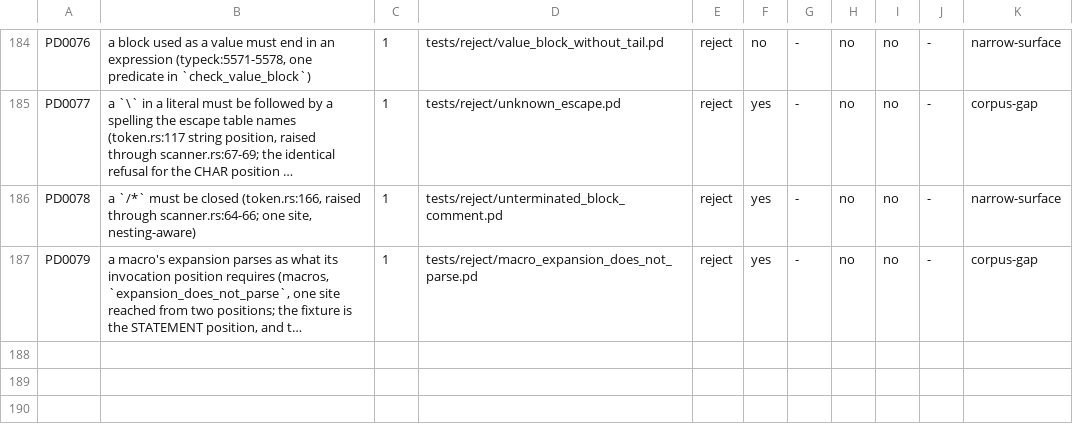
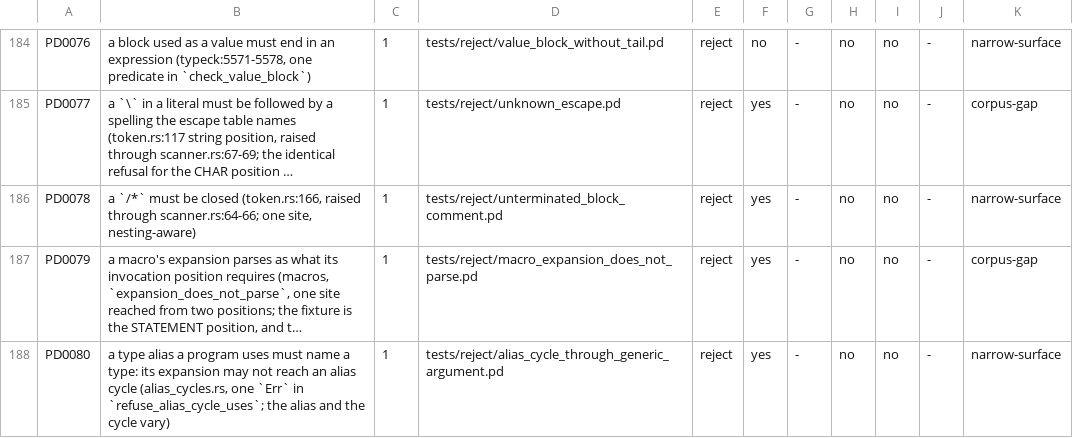
Before and after one commit to labforadvancedstudy/palladium-a, a TSV file: docs/contributing/diagnostic-pin-map.tsv, drawn as a sheet; only a part is shown, gaps mark what is left out; long unchanged cells end in …; the diff names each change by its address in the sheet, - before the commit and + after, or states it on an @@ line.

```diff
--- a/docs/contributing/diagnostic-pin-map.tsv
+++ b/docs/contributing/diagnostic-pin-map.tsv
+row 188: PD0080 | a type alias a program uses must name a type: its expansion may not reach an alias cycle (alias_cycles.rs, one `Err` in `refuse_alias_cycle_uses`; the alias and the cycle vary) | 1 | tests/reject/alias_cycle_through_generic_argument.pd | reject | yes | - | no | no | - | narrow-surface
```
Also changed, not shown: docs/citation-pins.tsv, docs/contributing/diagnostic-codes.tsv, 21 other files.
